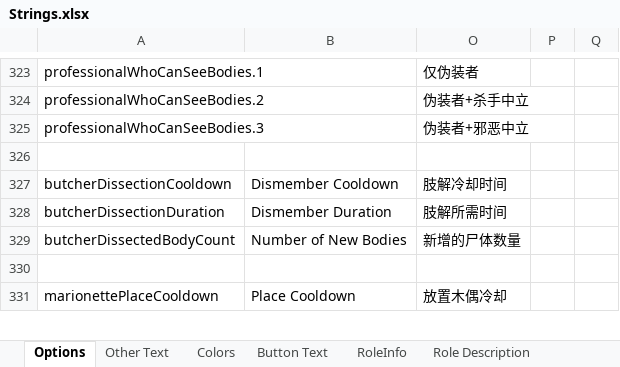
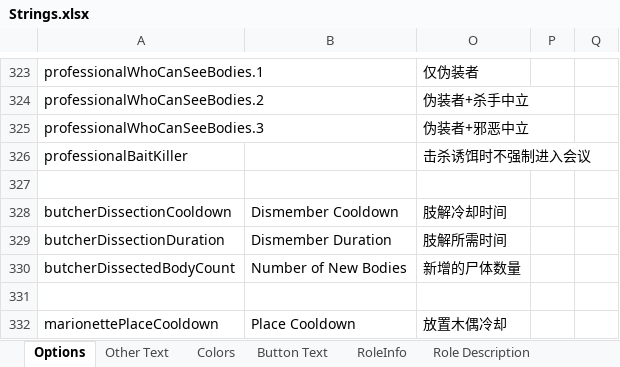
Before and after one commit to mxyx-club/TheOtherUs-Edited, an Excel workbook: Strings.xlsx, sheet Options, drawn as a sheet; only a part is shown, gaps mark what is left out; values as stored, in another font and other column widths than the file's, no borders; the diff names each change by its address in the sheet, - before the commit and + after, or states it on an @@ line.

```diff
--- a/Strings.xlsx (sheet Options)
+++ b/Strings.xlsx (sheet Options)
+row 326: professionalBaitKiller |  | 击杀诱饵时不强制进入会议
```
Also changed, not shown: 11 other files.
